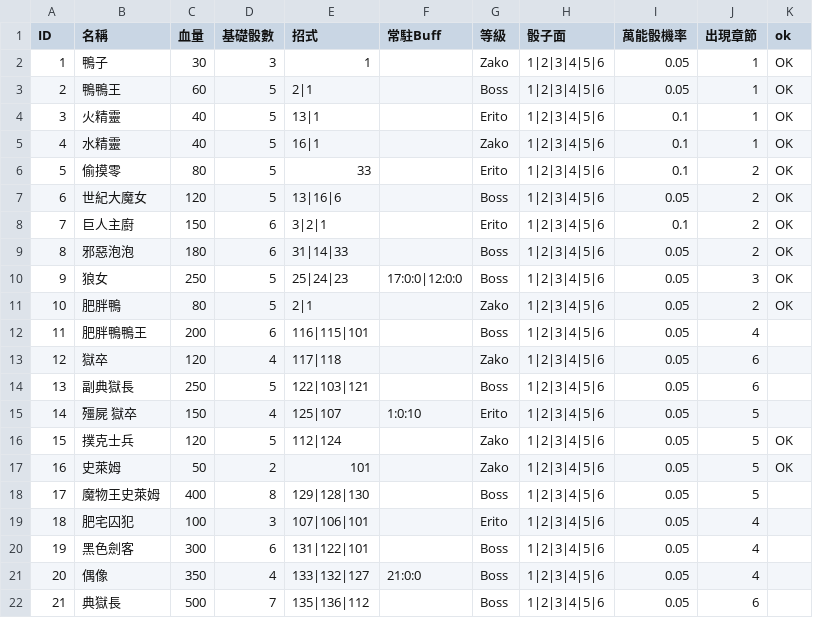
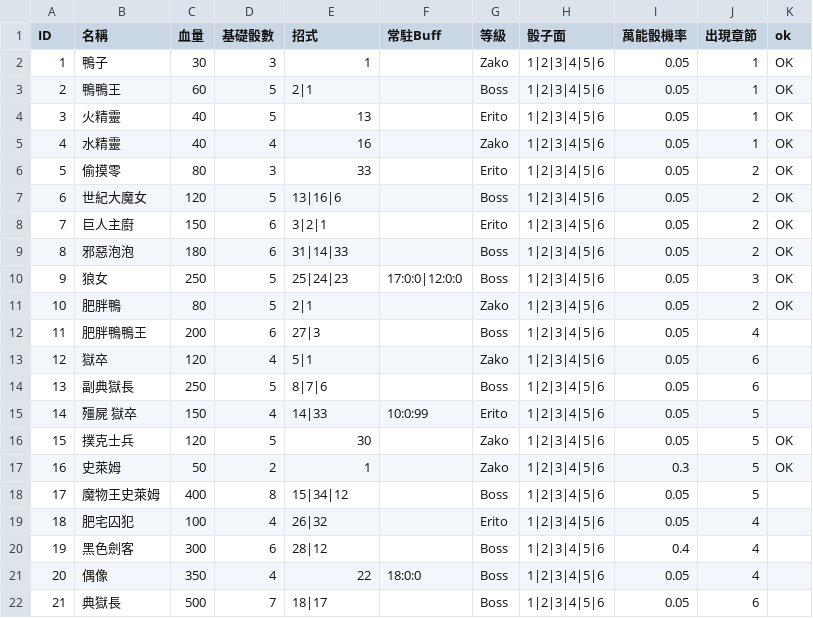
Before and after one commit to icepoleman/BattleDice, a CSV file: Assets/StreamingAssets/Game/enemy.csv, drawn as a sheet.

```diff
--- a/Assets/StreamingAssets/Game/enemy.csv
+++ b/Assets/StreamingAssets/Game/enemy.csv
@@ -3,7 +3,7 @@ ID,名稱,血量,基礎骰數,招式,常駐Buff,等級,骰子面,萬能骰機率
 2,鴨鴨王,60,5,2|1,,Boss,1|2|3|4|5|6,0.05,1,OK
-3,火精靈,40,5,13|1,,Erito,1|2|3|4|5|6,0.1,1,OK
-4,水精靈,40,5,16|1,,Zako,1|2|3|4|5|6,0.1,1,OK
-5,偷摸零,80,5,33,,Erito,1|2|3|4|5|6,0.1,2,OK
+3,火精靈,40,5,13,,Erito,1|2|3|4|5|6,0.05,1,OK
+4,水精靈,40,4,16,,Zako,1|2|3|4|5|6,0.05,1,OK
+5,偷摸零,80,3,33,,Erito,1|2|3|4|5|6,0.05,2,OK
 6,世紀大魔女,120,5,13|16|6,,Boss,1|2|3|4|5|6,0.05,2,OK
-7,巨人主廚,150,6,3|2|1,,Erito,1|2|3|4|5|6,0.1,2,OK
+7,巨人主廚,150,6,3|2|1,,Erito,1|2|3|4|5|6,0.05,2,OK
 8,邪惡泡泡,180,6,31|14|33,,Boss,1|2|3|4|5|6,0.05,2,OK
@@ -11,12 +11,12 @@ ID,名稱,血量,基礎骰數,招式,常駐Buff,等級,骰子面,萬能骰機率
 10,肥胖鴨,80,5,2|1,,Zako,1|2|3|4|5|6,0.05,2,OK
-11,肥胖鴨鴨王,200,6,116|115|101,,Boss,1|2|3|4|5|6,0.05,4,
-12,獄卒,120,4,117|118,,Zako,1|2|3|4|5|6,0.05,6,
-13,副典獄長,250,5,122|103|121,,Boss,1|2|3|4|5|6,0.05,6,
-14,殭屍 獄卒,150,4,125|107,1:0:10,Erito,1|2|3|4|5|6,0.05,5,
-15,撲克士兵,120,5,112|124,,Zako,1|2|3|4|5|6,0.05,5,OK
-16,史萊姆,50,2,101,,Zako,1|2|3|4|5|6,0.05,5,OK
-17,魔物王史萊姆,400,8,129|128|130,,Boss,1|2|3|4|5|6,0.05,5,
-18,肥宅囚犯,100,3,107|106|101,,Erito,1|2|3|4|5|6,0.05,4,
-19,黑色劍客,300,6,131|122|101,,Boss,1|2|3|4|5|6,0.05,4,
-20,偶像,350,4,133|132|127,21:0:0,Boss,1|2|3|4|5|6,0.05,4,
-21,典獄長,500,7,135|136|112,,Boss,1|2|3|4|5|6,0.05,6,
+11,肥胖鴨鴨王,200,6,27|3,,Boss,1|2|3|4|5|6,0.05,4,
+12,獄卒,120,4,5|1,,Zako,1|2|3|4|5|6,0.05,6,
+13,副典獄長,250,5,8|7|6,,Boss,1|2|3|4|5|6,0.05,6,
+14,殭屍 獄卒,150,4,14|33,10:0:99,Erito,1|2|3|4|5|6,0.05,5,
+15,撲克士兵,120,5,30,,Zako,1|2|3|4|5|6,0.05,5,OK
+16,史萊姆,50,2,1,,Zako,1|2|3|4|5|6,0.3,5,OK
+17,魔物王史萊姆,400,8,15|34|12,,Boss,1|2|3|4|5|6,0.05,5,
+18,肥宅囚犯,100,4,26|32,,Erito,1|2|3|4|5|6,0.05,4,
+19,黑色劍客,300,6,28|12,,Boss,1|2|3|4|5|6,0.4,4,
+20,偶像,350,4,22,18:0:0,Boss,1|2|3|4|5|6,0.05,4,
+21,典獄長,500,7,18|17,,Boss,1|2|3|4|5|6,0.05,6,
```
Also changed, not shown: Assets/StreamingAssets/Game/skill.csv, Assets/StreamingAssets/Language/tw/Dialogue/H_JailerGirl_0.csv, 20 other files.
